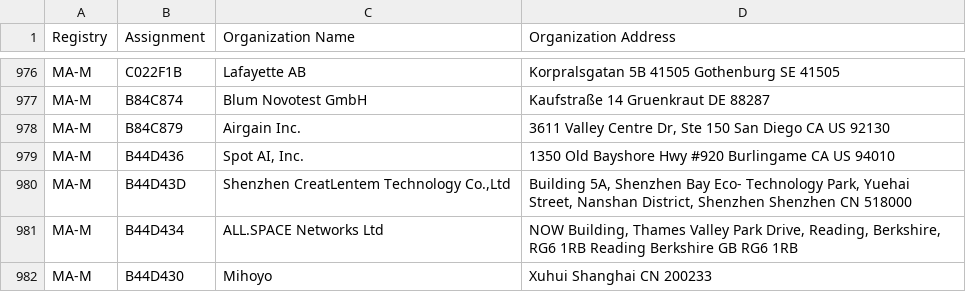
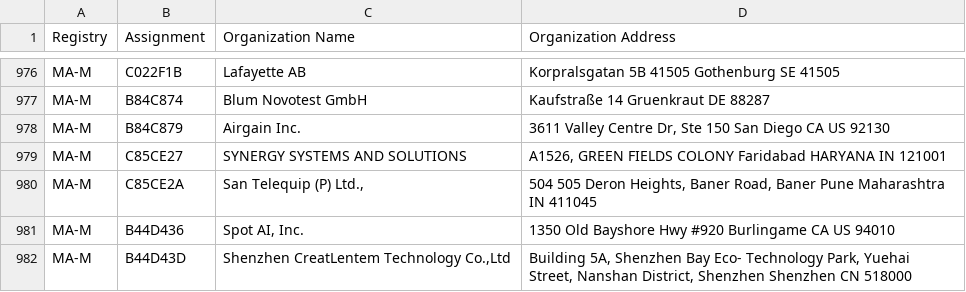
Before and after one commit to bedestall5/mac-tracker, a CSV file: data/ieee/mam.csv, drawn as a sheet; only a part is shown, gaps mark what is left out; the shorter side is filled out with more unchanged rows.

```diff
--- a/data/ieee/mam.csv
+++ b/data/ieee/mam.csv
@@ -986,2 +986,4 @@ MA-M,B84C874,Blum Novotest GmbH,Kaufstraße 14 Gruenkraut  DE 88287
 MA-M,B84C879,Airgain Inc.,"3611 Valley Centre Dr, Ste 150 San Diego CA US 92130 "
+MA-M,C85CE27,SYNERGY SYSTEMS AND SOLUTIONS,"A1526, GREEN FIELDS COLONY Faridabad HARYANA IN 121001 "
+MA-M,C85CE2A,"San Telequip (P) Ltd.,","504 505 Deron Heights, Baner Road, Baner Pune Maharashtra IN 411045 "
 MA-M,B44D436,"Spot AI, Inc.",1350 Old Bayshore Hwy #920 Burlingame CA US 94010
```
Also changed, not shown: data/ieee/oui36.csv, 10 other files.
